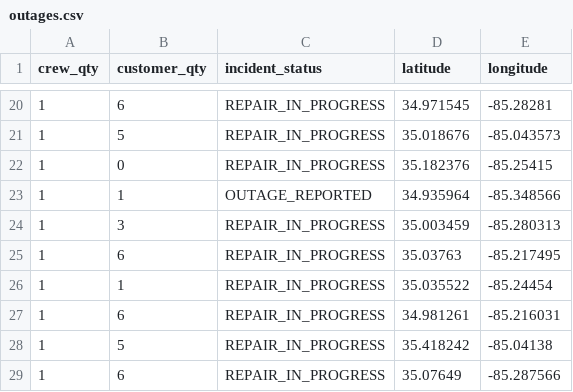
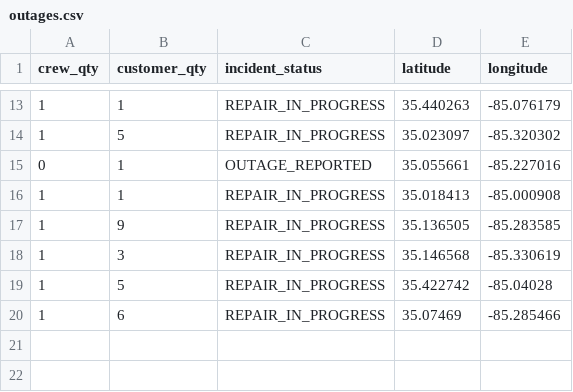
Before and after one commit to officeofperformancemanagement/public-epb-data, a CSV file: outages.csv, drawn as a sheet; only a part is shown, gaps mark what is left out; the diff covers the shown part only.

```diff
--- a/outages.csv
+++ b/outages.csv
@@ -20,10 +13,8 @@ crew_qty,customer_qty,incident_status,latitude,longitude
-1,6,REPAIR_IN_PROGRESS,34.971545,-85.28281
-1,5,REPAIR_IN_PROGRESS,35.018676,-85.043573
-1,0,REPAIR_IN_PROGRESS,35.182376,-85.25415
-1,1,OUTAGE_REPORTED,34.935964,-85.348566
-1,3,REPAIR_IN_PROGRESS,35.003459,-85.280313
-1,6,REPAIR_IN_PROGRESS,35.03763,-85.217495
-1,1,REPAIR_IN_PROGRESS,35.035522,-85.24454
-1,6,REPAIR_IN_PROGRESS,34.981261,-85.216031
-1,5,REPAIR_IN_PROGRESS,35.418242,-85.04138
-1,6,REPAIR_IN_PROGRESS,35.07649,-85.287566
+1,1,REPAIR_IN_PROGRESS,35.440263,-85.076179
+1,5,REPAIR_IN_PROGRESS,35.023097,-85.320302
+0,1,OUTAGE_REPORTED,35.055661,-85.227016
+1,1,REPAIR_IN_PROGRESS,35.018413,-85.000908
+1,9,REPAIR_IN_PROGRESS,35.136505,-85.283585
+1,3,REPAIR_IN_PROGRESS,35.146568,-85.330619
+1,5,REPAIR_IN_PROGRESS,35.422742,-85.04028
+1,6,REPAIR_IN_PROGRESS,35.07469,-85.285466
```
Also changed, not shown: 4 added rows, 11 removed rows and 16 edited cells elsewhere in this file, 1 other file.
